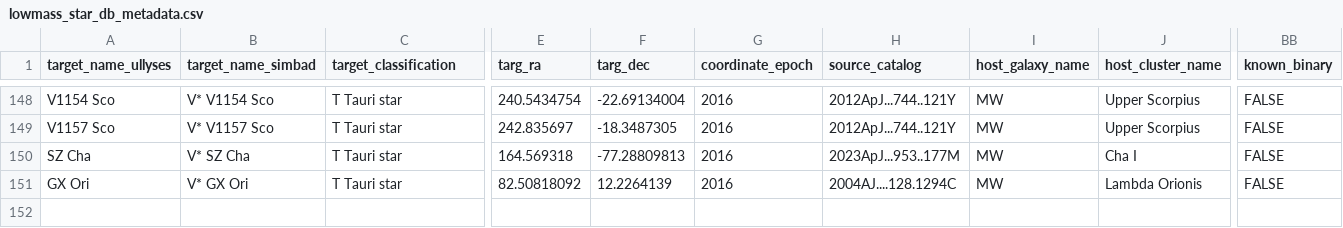
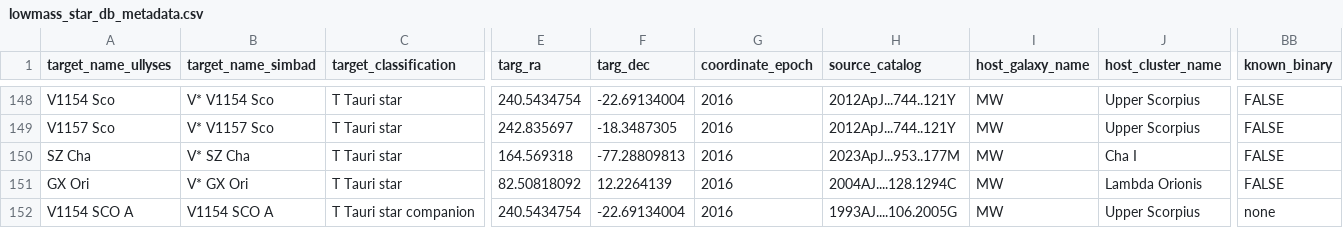
Before and after one commit to spacetelescope/ullyses-utils, a CSV file: utils/data/target_metadata/lowmass_star_db_metadata.csv, drawn as a sheet; only a part is shown, gaps mark what is left out; rows hold the shown columns only; the diff names each change by its address in the sheet, - before the commit and + after, or states it on an @@ line.

Commit message:
Add info for A component of V-V1154-SCO-A binary system, copying necessary metadata from V-V1154-SCO row.

```diff
--- a/utils/data/target_metadata/lowmass_star_db_metadata.csv
+++ b/utils/data/target_metadata/lowmass_star_db_metadata.csv
+row 152: V1154 SCO A | V1154 SCO A | T Tauri star companion | 240.5434754 | -22.69134004 | 2016 | 1993AJ....106.2005G | MW | Upper Scorpius | none
```
